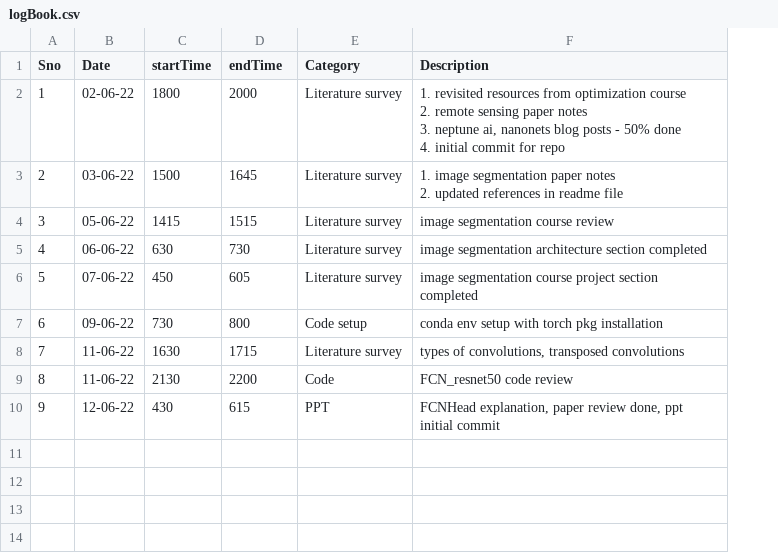
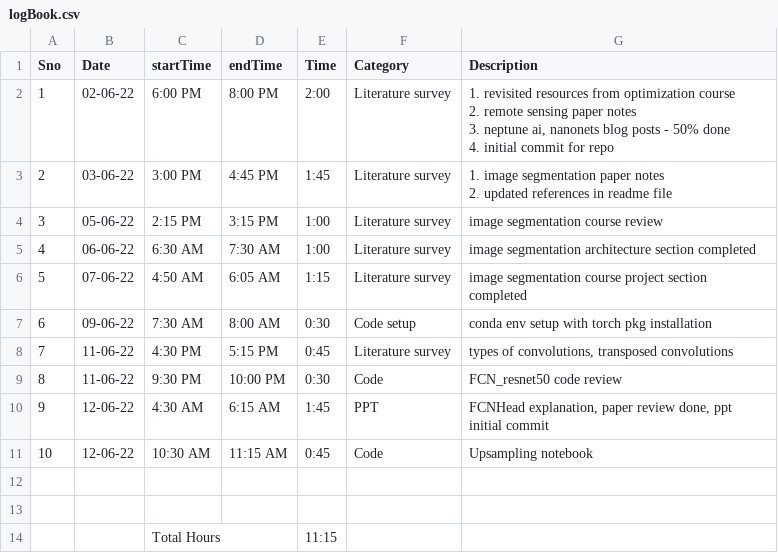
Before and after one commit to suryajayaraman/Semantic-Segmentation-using-Deep-Learning, a CSV file: logBook.csv, drawn as a sheet; the diff names each change by its address in the sheet, - before the commit and + after, or states it on an @@ line.

Commit message:
updated entry in logbook with hours

```diff
--- a/logBook.csv
+++ b/logBook.csv
+column E (Time), rows 2-10: 2:00 | 1:45 | 1:00 | 1:00 | 1:15 | 0:30 | 0:45 | 0:30 | 1:45
-C2 (startTime): 1800
+C2 (startTime): 6:00 PM
-D2 (endTime): 2000
+D2 (endTime): 8:00 PM
-C3 (startTime): 1500
+C3 (startTime): 3:00 PM
-D3 (endTime): 1645
+D3 (endTime): 4:45 PM
-C4 (startTime): 1415
+C4 (startTime): 2:15 PM
-D4 (endTime): 1515
+D4 (endTime): 3:15 PM
-C5 (startTime): 630
+C5 (startTime): 6:30 AM
-D5 (endTime): 730
+D5 (endTime): 7:30 AM
-C6 (startTime): 450
+C6 (startTime): 4:50 AM
-D6 (endTime): 605
+D6 (endTime): 6:05 AM
-C7 (startTime): 730
+C7 (startTime): 7:30 AM
-D7 (endTime): 800
+D7 (endTime): 8:00 AM
-C8 (startTime): 1630
+C8 (startTime): 4:30 PM
-D8 (endTime): 1715
+D8 (endTime): 5:15 PM
-C9 (startTime): 2130
+C9 (startTime): 9:30 PM
-D9 (endTime): 2200
+D9 (endTime): 10:00 PM
-C10 (startTime): 430
+C10 (startTime): 4:30 AM
-D10 (endTime): 615
+D10 (endTime): 6:15 AM
+row 11: 10 | 12-06-22 | 10:30 AM | 11:15 AM | 0:45 | Code | Upsampling notebook
+row 12: (empty)
+row 13: (empty)
+row 14:  |  | Total Hours |  | 11:15
```
